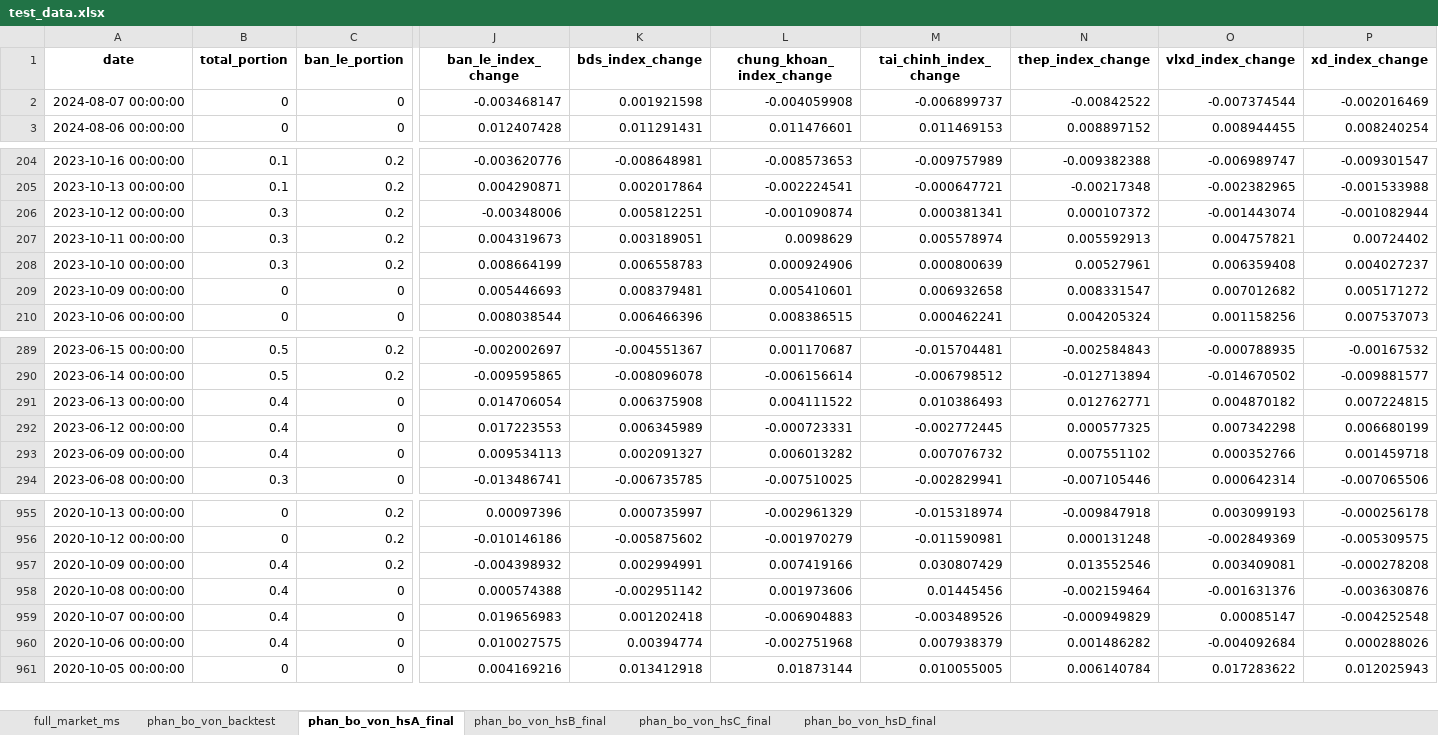
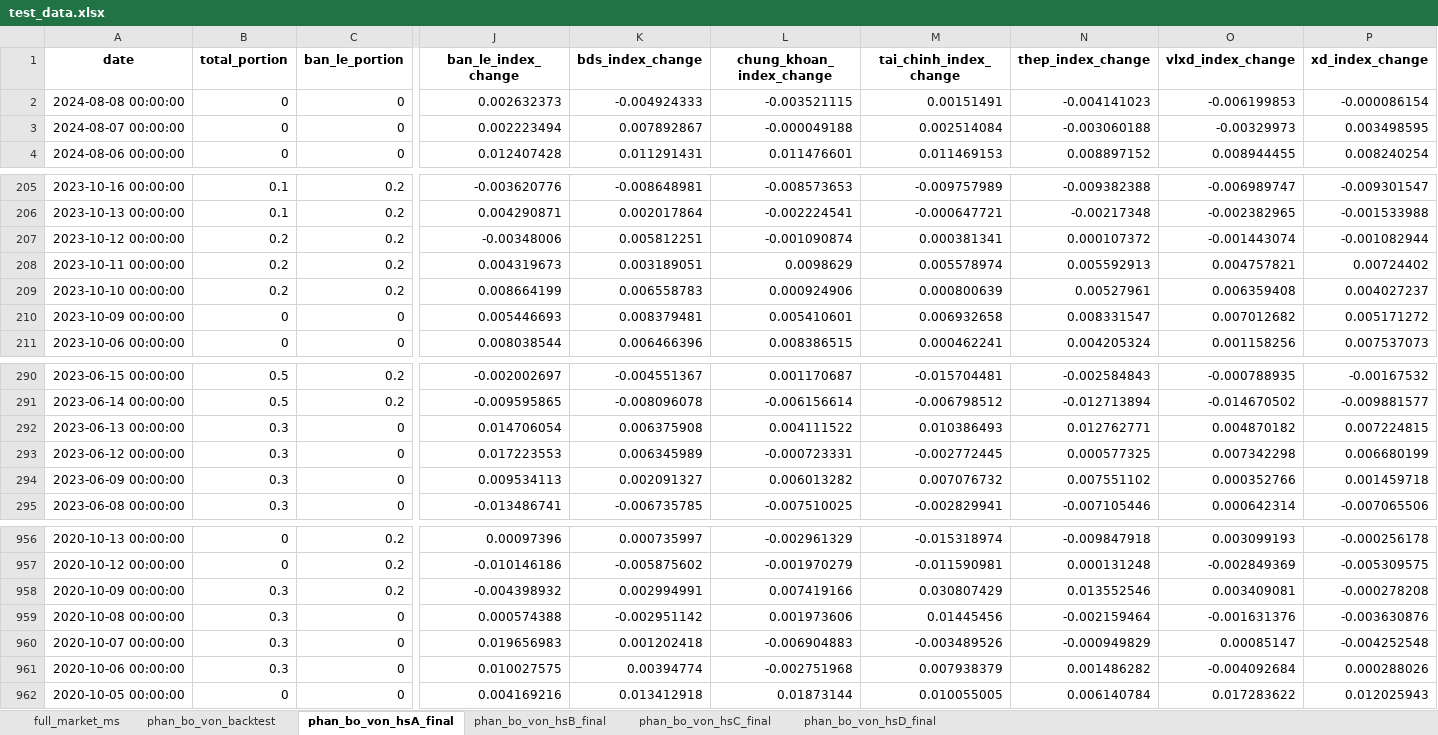
Before and after one commit to twan507/t2m-pycode, an Excel workbook: capital_allocation/test_data.xlsx, sheet phan_bo_von_hsA_final, drawn as a sheet; only a part is shown, gaps mark what is left out; values as stored, in another font and other column widths than the file's, no borders; addresses are those after the commit; rows hold the shown columns only; the diff names each change by its address in the sheet, - before the commit and + after, or states it on an @@ line.

```diff
--- a/capital_allocation/test_data.xlsx (sheet phan_bo_von_hsA_final)
+++ b/capital_allocation/test_data.xlsx (sheet phan_bo_von_hsA_final)
+row 2: 2024-08-08 00:00:00 | 0 | 0 | 0.002632373 | -0.004924333 | -0.003521115 | 0.00151491 | -0.004141023 | -0.006199853 | -0.000086154
-J3 (ban_le_index_change): -0.003468147
+J3 (ban_le_index_change): 0.002223494
-K3 (bds_index_change): 0.001921598
+K3 (bds_index_change): 0.007892867
-L3 (chung_khoan_index_change): -0.004059908
+L3 (chung_khoan_index_change): -0.000049188
-M3 (tai_chinh_index_change): -0.006899737
+M3 (tai_chinh_index_change): 0.002514084
-N3 (thep_index_change): -0.00842522
+N3 (thep_index_change): -0.003060188
-O3 (vlxd_index_change): -0.007374544
+O3 (vlxd_index_change): -0.00329973
-P3 (xd_index_change): -0.002016469
+P3 (xd_index_change): 0.003498595
-B207:B209 (total_portion): 0.3
+B207:B209 (total_portion): 0.2
-B292:B294 (total_portion): 0.4
+B292:B294 (total_portion): 0.3
-B958:B961 (total_portion): 0.4
+B958:B961 (total_portion): 0.3
```
Also changed, not shown: sheet phan_bo_von_backtest, sheet phan_bo_von_hsD_final, sheet full_market_ms, sheet phan_bo_von_hsB_final, sheet phan_bo_von_hsC_final, period_data/period_stock_list.xlsx, 4 other files.
